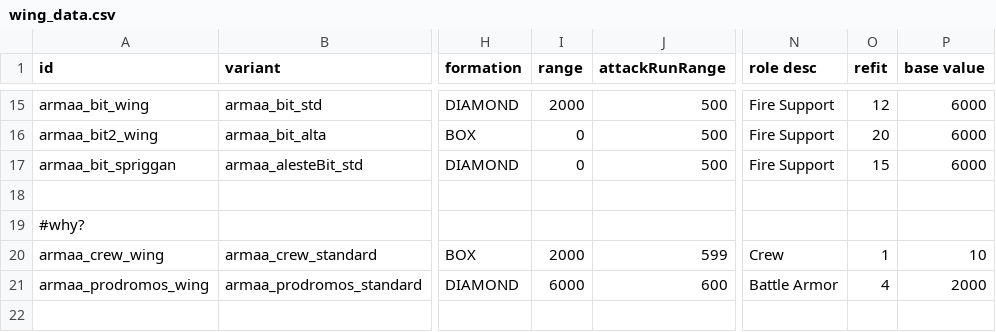
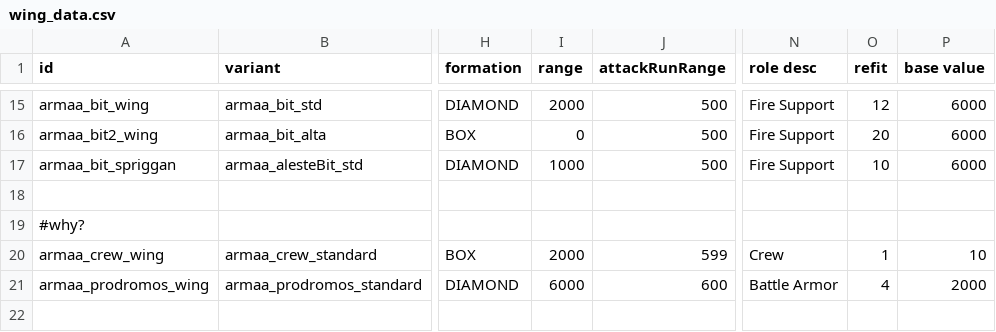
Before and after one commit to gomarz/SS-armaa, a CSV file: data/hulls/wing_data.csv, drawn as a sheet; only a part is shown, gaps mark what is left out; the diff names each change by its address in the sheet, - before the commit and + after, or states it on an @@ line.

```diff
--- a/data/hulls/wing_data.csv
+++ b/data/hulls/wing_data.csv
-I17 (range): 0
+I17 (range): 1000
-O17 (refit): 15
+O17 (refit): 10
```
Also changed, not shown: 4 other files.
